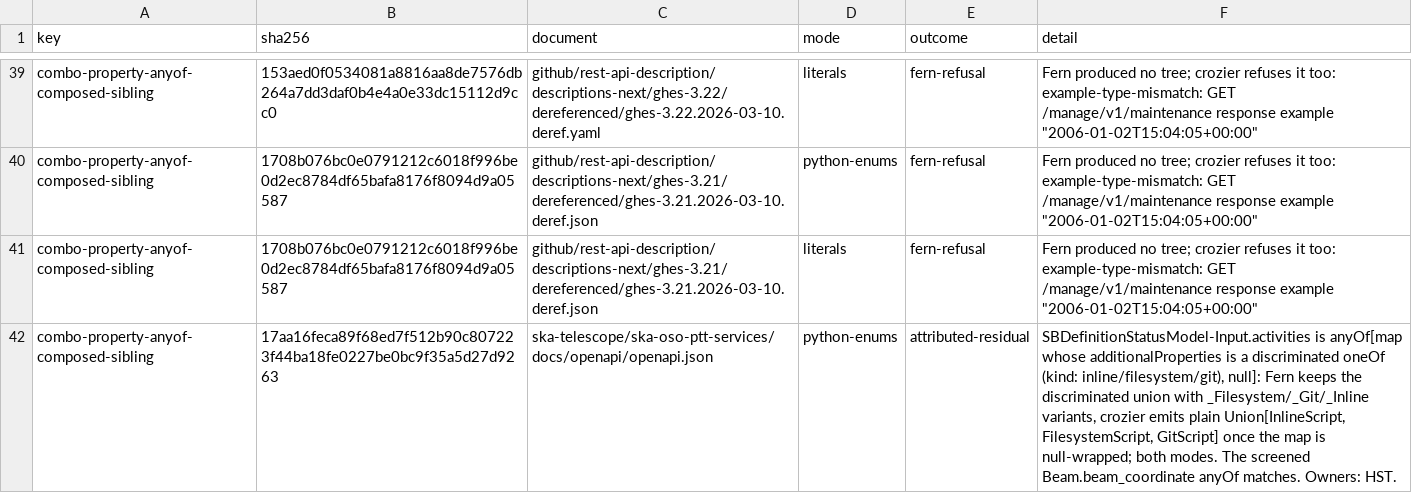
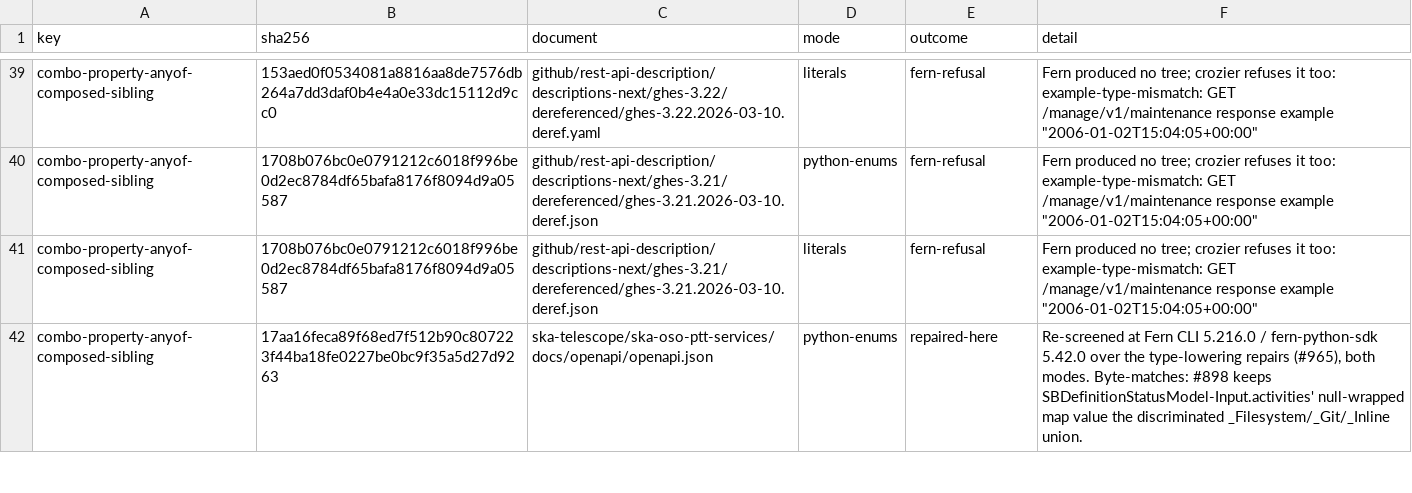
Before and after one commit to nickderobertis/crozier, a TSV file: docs/openapi-surface/witness-search-combinations-schemas/certified.tsv, drawn as a sheet; only a part is shown, gaps mark what is left out; the diff covers the shown part only.

```diff
--- a/docs/openapi-surface/witness-search-combinations-schemas/certified.tsv
+++ b/docs/openapi-surface/witness-search-combinations-schemas/certified.tsv
@@ -41,2 +41,2 @@ combo-property-anyof-composed-sibling	1708b076bc0e0791212c6018f996be0d2ec8784df6
 combo-property-anyof-composed-sibling	1708b076bc0e0791212c6018f996be0d2ec8784df65bafa8176f8094d9a05587	github/rest-api-description/descriptions-next/ghes-3.21/dereferenced/ghes-3.21.2026-03-10.deref.json	literals	fern-refusal	Fern produced no tree; crozier refuses it too: example-type-mismatch: GET /manage/v1/maintenance response example "2006-01-02T15:04:05+00:00"
-combo-property-anyof-composed-sibling	17aa16feca89f68ed7f512b90c807223f44ba18fe0227be0bc9f35a5d27d9263	ska-telescope/ska-oso-ptt-services/docs/openapi/openapi.json	python-enums	attributed-residual	SBDefinitionStatusModel-Input.activities is anyOf[map whose additionalProperties is a discriminated oneOf (kind: inline/filesystem/git), null]: Fern keeps the discriminated union with _Filesystem/_Git/_Inline variants, crozier emits plain Union[InlineScript, FilesystemScript, GitScript] once the map is null-wrapped; both modes. The screened Beam.beam_coordinate anyOf matches. Owners: HST.
+combo-property-anyof-composed-sibling	17aa16feca89f68ed7f512b90c807223f44ba18fe0227be0bc9f35a5d27d9263	ska-telescope/ska-oso-ptt-services/docs/openapi/openapi.json	python-enums	repaired-here	Re-screened at Fern CLI 5.216.0 / fern-python-sdk 5.42.0 over the type-lowering repairs (#965), both modes. Byte-matches: #898 keeps SBDefinitionStatusModel-Input.activities' null-wrapped map value the discriminated _Filesystem/_Git/_Inline union.
```
Also changed, not shown: 60 edited cells elsewhere in this file, docs/fern-measurements/handed-off/residuals.tsv, docs/openapi-surface/golden-reach-sites.tsv, 6 other files.
